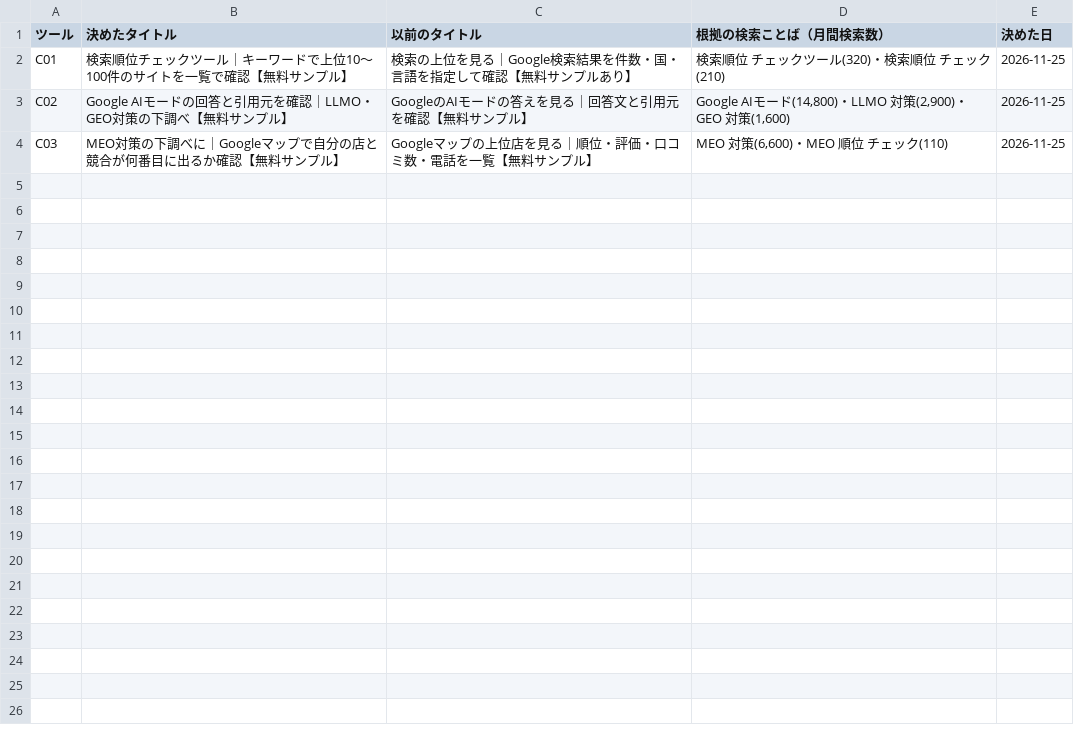
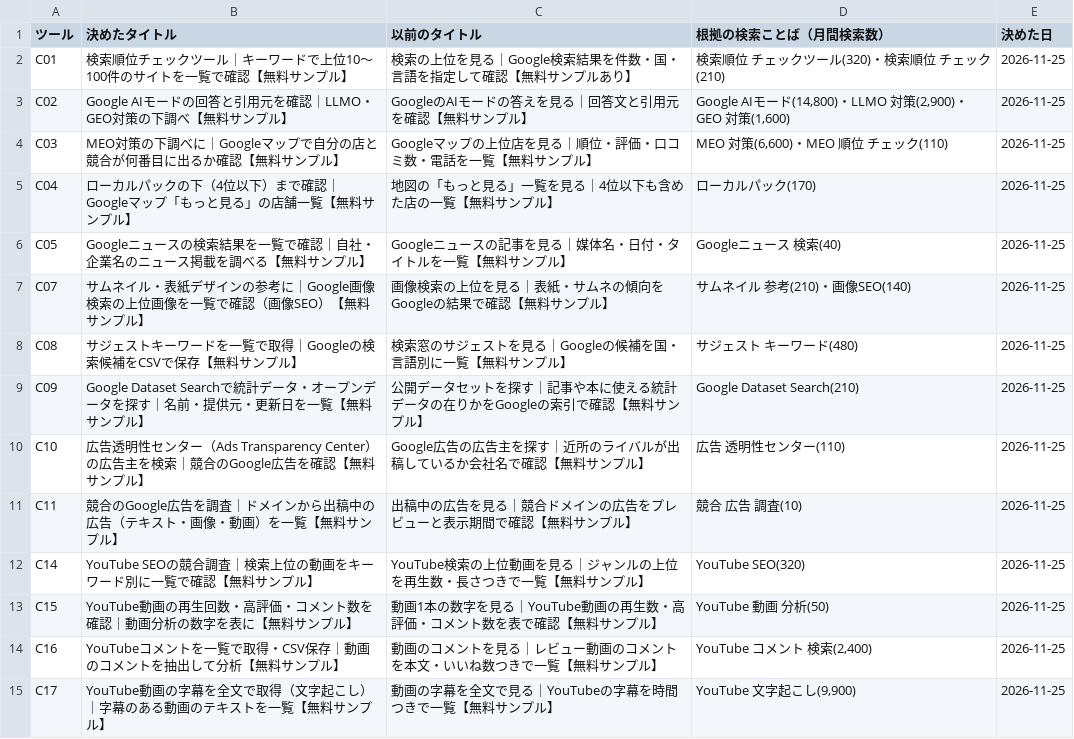
Before and after one commit to rinyan-thai23/tools, a TSV file: 2026_11/seo/titles_ja.tsv, drawn as a sheet.

```diff
--- a/2026_11/seo/titles_ja.tsv
+++ b/2026_11/seo/titles_ja.tsv
@@ -4 +4,12 @@ C02	Google AIモードの回答と引用元を確認｜LLMO・GEO対策の下調
 C03	MEO対策の下調べに｜Googleマップで自分の店と競合が何番目に出るか確認【無料サンプル】	Googleマップの上位店を見る｜順位・評価・口コミ数・電話を一覧【無料サンプル】	MEO 対策(6,600)・MEO 順位 チェック(110)	2026-11-25
+C04	ローカルパックの下（4位以下）まで確認｜Googleマップ「もっと見る」の店舗一覧【無料サンプル】	地図の「もっと見る」一覧を見る｜4位以下も含めた店の一覧【無料サンプル】	ローカルパック(170)	2026-11-25
+C05	Googleニュースの検索結果を一覧で確認｜自社・企業名のニュース掲載を調べる【無料サンプル】	Googleニュースの記事を見る｜媒体名・日付・タイトルを一覧【無料サンプル】	Googleニュース 検索(40)	2026-11-25
+C07	サムネイル・表紙デザインの参考に｜Google画像検索の上位画像を一覧で確認（画像SEO）【無料サンプル】	画像検索の上位を見る｜表紙・サムネの傾向をGoogleの結果で確認【無料サンプル】	サムネイル 参考(210)・画像SEO(140)	2026-11-25
+C08	サジェストキーワードを一覧で取得｜Googleの検索候補をCSVで保存【無料サンプル】	検索窓のサジェストを見る｜Googleの候補を国・言語別に一覧【無料サンプル】	サジェスト キーワード(480)	2026-11-25
+C09	Google Dataset Searchで統計データ・オープンデータを探す｜名前・提供元・更新日を一覧【無料サンプル】	公開データセットを探す｜記事や本に使える統計データの在りかをGoogleの索引で確認【無料サンプル】	Google Dataset Search(210)	2026-11-25
+C10	広告透明性センター（Ads Transparency Center）の広告主を検索｜競合のGoogle広告を確認【無料サンプル】	Google広告の広告主を探す｜近所のライバルが出稿しているか会社名で確認【無料サンプル】	広告 透明性センター(110)	2026-11-25
+C11	競合のGoogle広告を調査｜ドメインから出稿中の広告（テキスト・画像・動画）を一覧【無料サンプル】	出稿中の広告を見る｜競合ドメインの広告をプレビューと表示期間で確認【無料サンプル】	競合 広告 調査(10)	2026-11-25
+C14	YouTube SEOの競合調査｜検索上位の動画をキーワード別に一覧で確認【無料サンプル】	YouTube検索の上位動画を見る｜ジャンルの上位を再生数・長さつきで一覧【無料サンプル】	YouTube SEO(320)	2026-11-25
+C15	YouTube動画の再生回数・高評価・コメント数を確認｜動画分析の数字を表に【無料サンプル】	動画1本の数字を見る｜YouTube動画の再生数・高評価・コメント数を表で確認【無料サンプル】	YouTube 動画 分析(50)	2026-11-25
+C16	YouTubeコメントを一覧で取得・CSV保存｜動画のコメントを抽出して分析【無料サンプル】	動画のコメントを見る｜レビュー動画のコメントを本文・いいね数つきで一覧【無料サンプル】	YouTube コメント 検索(2,400)	2026-11-25
+C17	YouTube動画の字幕を全文で取得（文字起こし）｜字幕のある動画のテキストを一覧【無料サンプル】	動画の字幕を全文で見る｜YouTubeの字幕を時間つきで一覧【無料サンプル】	YouTube 文字起こし(9,900)	2026-11-25
```
Also changed, not shown: 2 other files.
